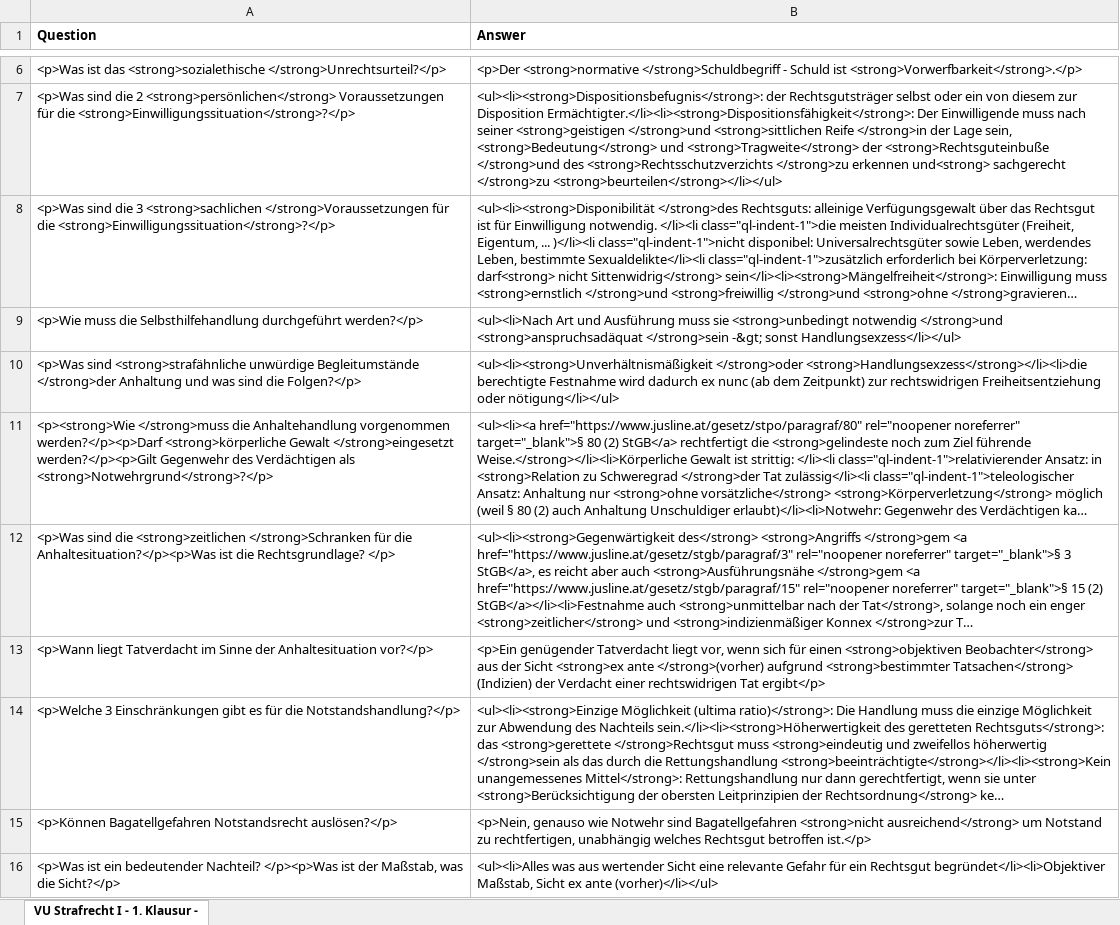
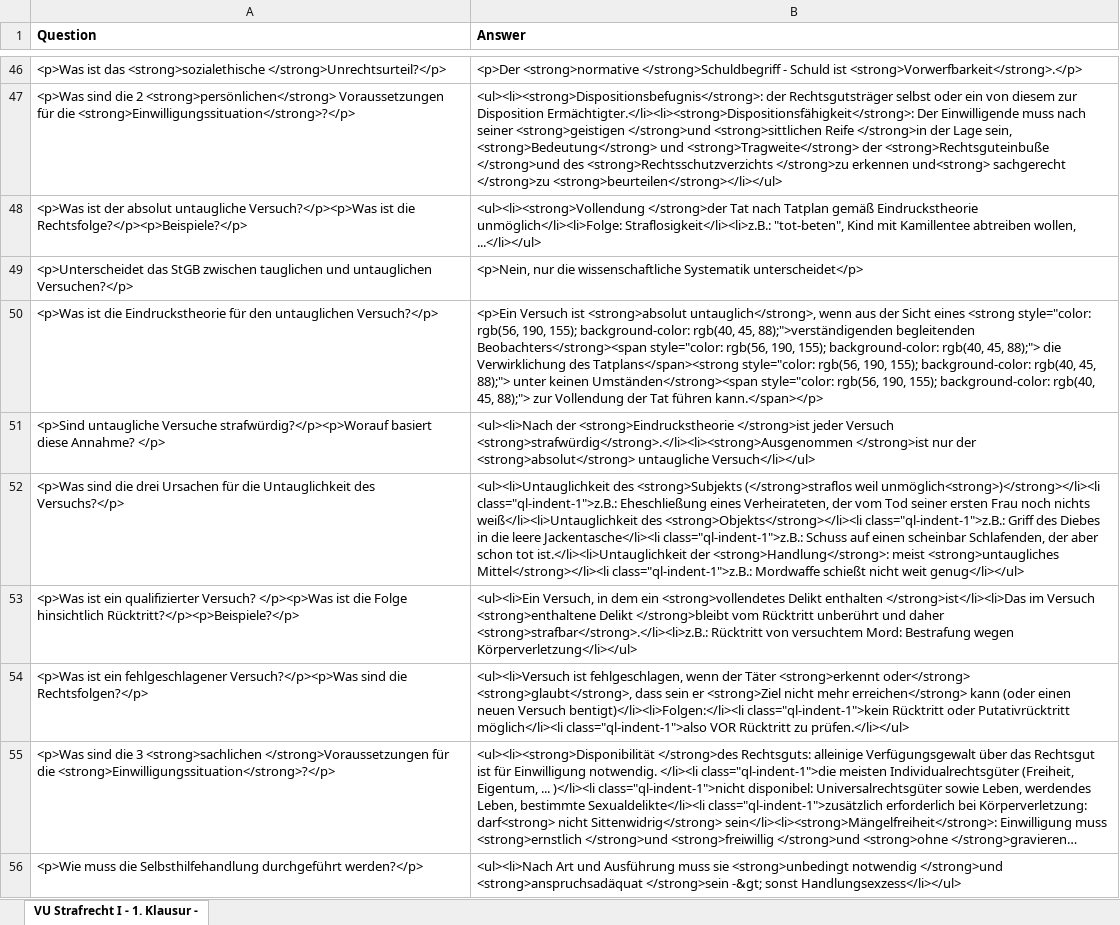
Before and after one commit to Open-Law-Austria/jku-strafrecht-i, an Excel workbook: flashcards/Memcode - VU Strafrecht I - 1. Klausur - Vertiefend (JKU, Austria).xlsx, sheet VU Strafrecht I - 1. Klausur -, drawn as a sheet; only a part is shown, gaps mark what is left out; the shorter side is filled out with more unchanged rows; long unchanged cells end in …; values as stored, in another font and other column widths than the file's, no borders; the diff covers the shown part only; the diff names each change by its address in the sheet, - before the commit and + after, or states it on an @@ line.

```diff
--- a/flashcards/Memcode - VU Strafrecht I - 1. Klausur - Vertiefend (JKU, Austria).xlsx (sheet VU Strafrecht I - 1. Klausur -)
+++ b/flashcards/Memcode - VU Strafrecht I - 1. Klausur - Vertiefend (JKU, Austria).xlsx (sheet VU Strafrecht I - 1. Klausur -)
+row 48: <p>Was ist der absolut untaugliche Versuch?</p><p>Was ist die Rechtsfolge?</p><p>Beispiele?</p> | <ul><li><strong>Vollendung </strong>der Tat nach Tatplan gemäß Eindruckstheorie unmöglich</li><li>Folge: Straflosigkeit</li><li>z.B.: "tot-beten", Kind mit Kamillentee abtreiben wollen, ...</li></ul>
+row 49: <p>Unterscheidet das StGB zwischen tauglichen und untauglichen Versuchen?</p> | <p>Nein, nur die wissenschaftliche Systematik unterscheidet</p>
+row 50: <p>Was ist die Eindruckstheorie für den untauglichen Versuch?</p> | <p>Ein Versuch ist <strong>absolut untauglich</strong>, wenn aus der Sicht eines <strong style="color: rgb(56, 190, 155); background-color: rgb(40, 45, 88);">verständigenden begleitenden Beobachters</strong><span style="color: rgb(56, 190, 155); background-color: rgb(40, 45, 88);"> die Verwirklichung des Tatplans</span><strong style="color: rgb(56, 190, 155); background-color: rgb(40, 45, 88);"> unter keinen Umständen</strong><span style="color: rgb(56, 190, 155); background-color: rgb(40, 45, 88);"> zur Vollendung der Tat führen kann.</span></p>
+row 51: <p>Sind untaugliche Versuche strafwürdig?</p><p>Worauf basiert diese Annahme? </p> | <ul><li>Nach der <strong>Eindruckstheorie </strong>ist jeder Versuch <strong>strafwürdig</strong>.</li><li><strong>Ausgenommen </strong>ist nur der <strong>absolut</strong> untaugliche Versuch</li></ul>
+row 52: <p>Was sind die drei Ursachen für die Untauglichkeit des Versuchs?</p> | <ul><li>Untauglichkeit des <strong>Subjekts (</strong>straflos weil unmöglich<strong>)</strong></li><li class="ql-indent-1">z.B.: Eheschließung eines Verheirateten, der vom Tod seiner ersten Frau noch nichts weiß</li><li>Untauglichkeit des <strong>Objekts</strong></li><li class="ql-indent-1">z.B.: Griff des Diebes in die leere Jackentasche</li><li class="ql-indent-1">z.B.: Schuss auf einen scheinbar Schlafenden, der aber schon tot ist.</li><li>Untauglichkeit der <strong>Handlung</strong>: meist <strong>untaugliches Mittel</strong></li><li class="ql-indent-1">z.B.: Mordwaffe schießt nicht weit genug</li></ul>
+row 53: <p>Was ist ein qualifizierter Versuch? </p><p>Was ist die Folge hinsichtlich Rücktritt?</p><p>Beispiele?</p> | <ul><li>Ein Versuch, in dem ein <strong>vollendetes Delikt enthalten </strong>ist</li><li>Das im Versuch <strong>enthaltene Delikt </strong>bleibt vom Rücktritt unberührt und daher <strong>strafbar</strong>.</li><li>z.B.: Rücktritt von versuchtem Mord: Bestrafung wegen Körperverletzung</li></ul>
+row 54: <p>Was ist ein fehlgeschlagener Versuch?</p><p>Was sind die Rechtsfolgen?</p> | <ul><li>Versuch ist fehlgeschlagen, wenn der Täter <strong>erkennt oder</strong> <strong>glaubt</strong>, dass sein er <strong>Ziel nicht mehr erreichen</strong> kann (oder einen neuen Versuch bentigt)</li><li>Folgen:</li><li class="ql-indent-1">kein Rücktritt oder Putativrücktritt möglich</li><li class="ql-indent-1">also VOR Rücktritt zu prüfen.</li></ul>
```
Also changed, not shown: 40 added rows elsewhere in this sheet, flashcards/Memcode - VU Strafrecht I - 1. Klausur (JKU, Austria).xlsx.
